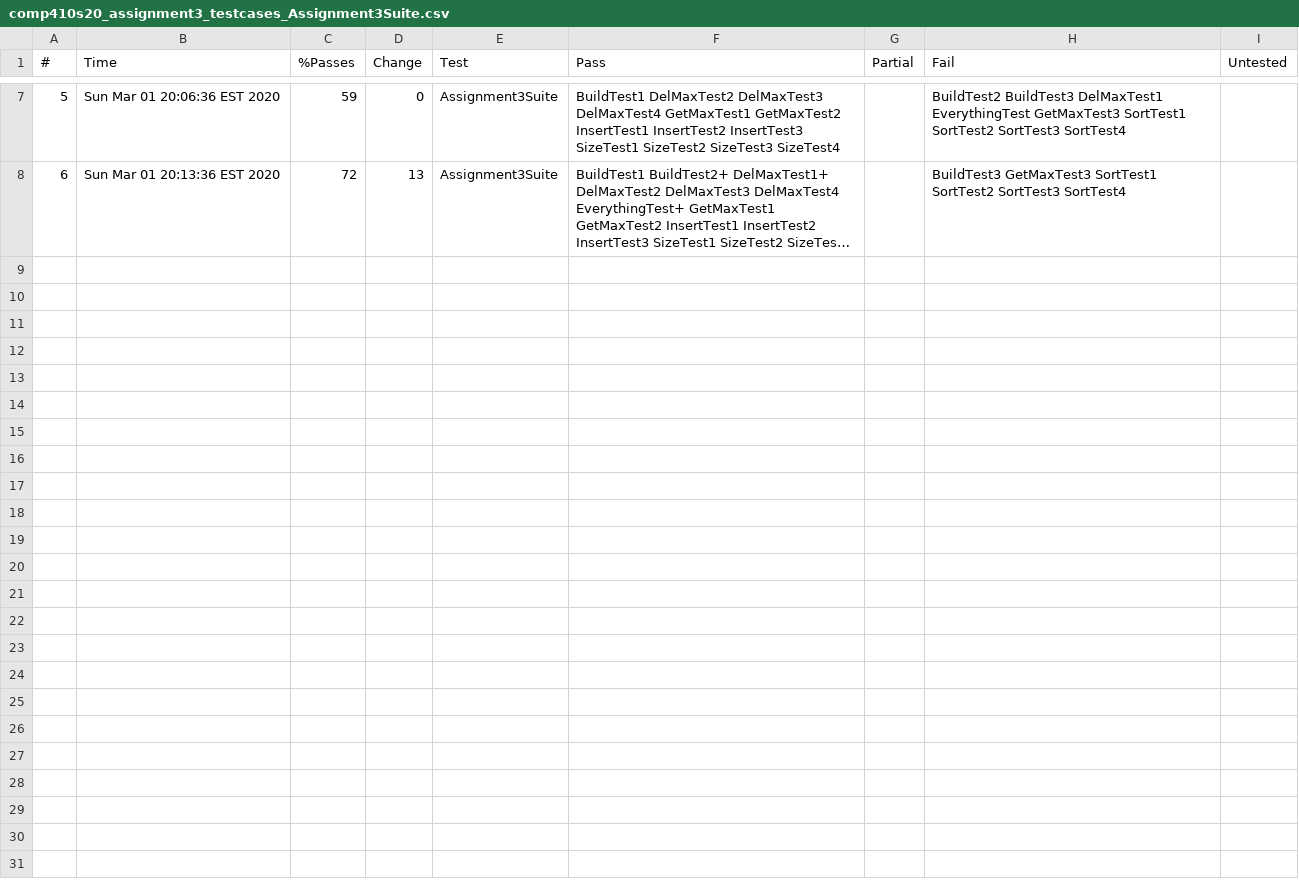
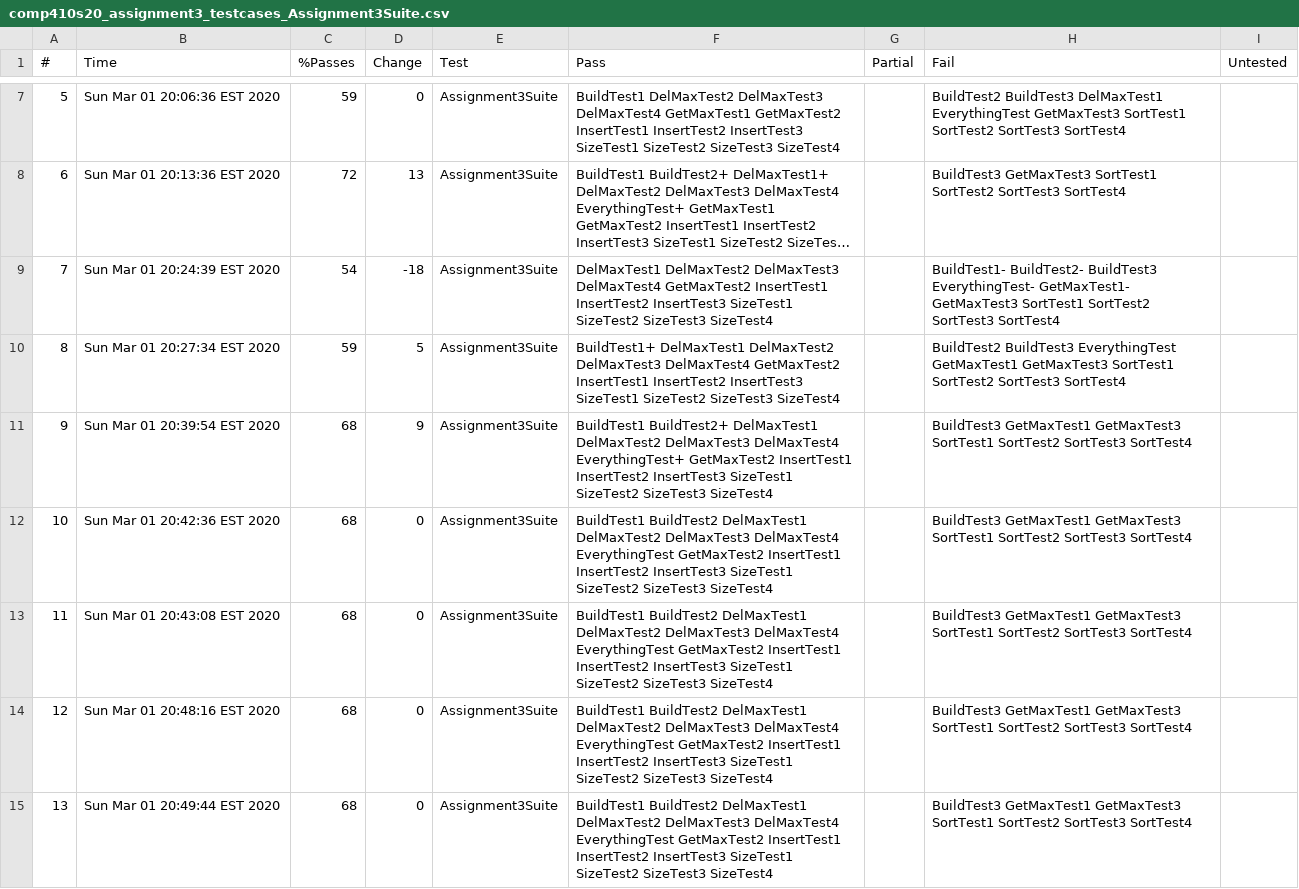
Before and after one commit to NelsonL19/COMP410SP20, a CSV file: Assignment3/Logs/LocalChecks/comp410s20_assignment3_testcases_Assignment3Suite.csv, drawn as a sheet; only a part is shown, gaps mark what is left out; long unchanged cells end in …; the diff names each change by its address in the sheet, - before the commit and + after, or states it on an @@ line.

Commit message:
a3 build work

```diff
--- a/Assignment3/Logs/LocalChecks/comp410s20_assignment3_testcases_Assignment3Suite.csv
+++ b/Assignment3/Logs/LocalChecks/comp410s20_assignment3_testcases_Assignment3Suite.csv
+row 9: 7 | Sun Mar 01 20:24:39 EST 2020 | 54 | -18 | Assignment3Suite | DelMaxTest1 DelMaxTest2 DelMaxTest3 DelMaxTest4 GetMaxTest2 InsertTest1 InsertTest2 InsertTest3 SizeTest1 SizeTest2 SizeTest3 SizeTest4 |  | BuildTest1- BuildTest2- BuildTest3 EverythingTest- GetMaxTest1- GetMaxTest3 SortTest1 SortTest2 SortTest3 SortTest4
+row 10: 8 | Sun Mar 01 20:27:34 EST 2020 | 59 | 5 | Assignment3Suite | BuildTest1+ DelMaxTest1 DelMaxTest2 DelMaxTest3 DelMaxTest4 GetMaxTest2 InsertTest1 InsertTest2 InsertTest3 SizeTest1 SizeTest2 SizeTest3 SizeTest4 |  | BuildTest2 BuildTest3 EverythingTest GetMaxTest1 GetMaxTest3 SortTest1 SortTest2 SortTest3 SortTest4
+row 11: 9 | Sun Mar 01 20:39:54 EST 2020 | 68 | 9 | Assignment3Suite | BuildTest1 BuildTest2+ DelMaxTest1 DelMaxTest2 DelMaxTest3 DelMaxTest4 EverythingTest+ GetMaxTest2 InsertTest1 InsertTest2 InsertTest3 SizeTest1 SizeTest2 SizeTest3 SizeTest4 |  | BuildTest3 GetMaxTest1 GetMaxTest3 SortTest1 SortTest2 SortTest3 SortTest4
+row 12: 10 | Sun Mar 01 20:42:36 EST 2020 | 68 | 0 | Assignment3Suite | BuildTest1 BuildTest2 DelMaxTest1 DelMaxTest2 DelMaxTest3 DelMaxTest4 EverythingTest GetMaxTest2 InsertTest1 InsertTest2 InsertTest3 SizeTest1 SizeTest2 SizeTest3 SizeTest4 |  | BuildTest3 GetMaxTest1 GetMaxTest3 SortTest1 SortTest2 SortTest3 SortTest4
+row 13: 11 | Sun Mar 01 20:43:08 EST 2020 | 68 | 0 | Assignment3Suite | BuildTest1 BuildTest2 DelMaxTest1 DelMaxTest2 DelMaxTest3 DelMaxTest4 EverythingTest GetMaxTest2 InsertTest1 InsertTest2 InsertTest3 SizeTest1 SizeTest2 SizeTest3 SizeTest4 |  | BuildTest3 GetMaxTest1 GetMaxTest3 SortTest1 SortTest2 SortTest3 SortTest4
+row 14: 12 | Sun Mar 01 20:48:16 EST 2020 | 68 | 0 | Assignment3Suite | BuildTest1 BuildTest2 DelMaxTest1 DelMaxTest2 DelMaxTest3 DelMaxTest4 EverythingTest GetMaxTest2 InsertTest1 InsertTest2 InsertTest3 SizeTest1 SizeTest2 SizeTest3 SizeTest4 |  | BuildTest3 GetMaxTest1 GetMaxTest3 SortTest1 SortTest2 SortTest3 SortTest4
+row 15: 13 | Sun Mar 01 20:49:44 EST 2020 | 68 | 0 | Assignment3Suite | BuildTest1 BuildTest2 DelMaxTest1 DelMaxTest2 DelMaxTest3 DelMaxTest4 EverythingTest GetMaxTest2 InsertTest1 InsertTest2 InsertTest3 SizeTest1 SizeTest2 SizeTest3 SizeTest4 |  | BuildTest3 GetMaxTest1 GetMaxTest3 SortTest1 SortTest2 SortTest3 SortTest4
```
Also changed, not shown: 2 other files.
